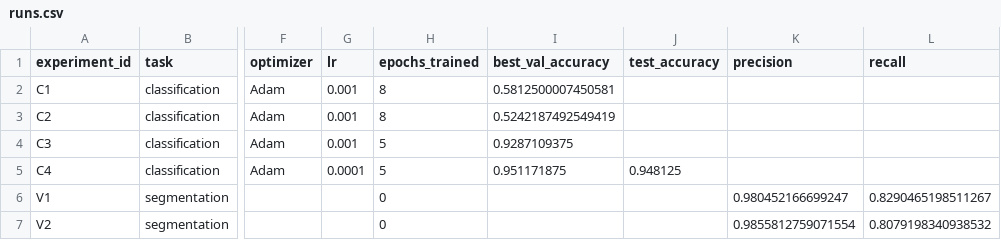
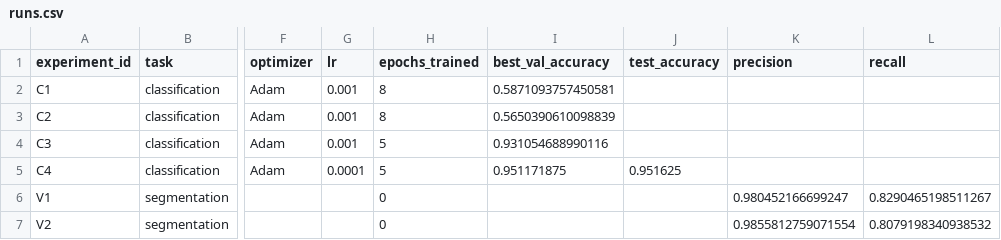
Before and after one commit to anouchh/Ix3_course, a CSV file: homeworks/HW10-11/artifacts/runs.csv, drawn as a sheet; only a part is shown, gaps mark what is left out; the diff names each change by its address in the sheet, - before the commit and + after, or states it on an @@ line.

```diff
--- a/homeworks/HW10-11/artifacts/runs.csv
+++ b/homeworks/HW10-11/artifacts/runs.csv
-I2 (best_val_accuracy): 0.5812500007450581
+I2 (best_val_accuracy): 0.5871093757450581
-I3 (best_val_accuracy): 0.5242187492549419
+I3 (best_val_accuracy): 0.5650390610098839
-I4 (best_val_accuracy): 0.9287109375
+I4 (best_val_accuracy): 0.931054688990116
-J5 (test_accuracy): 0.948125
+J5 (test_accuracy): 0.951625
```
Also changed, not shown: homeworks/HW12/artifacts/runs.csv, 9 other files.
